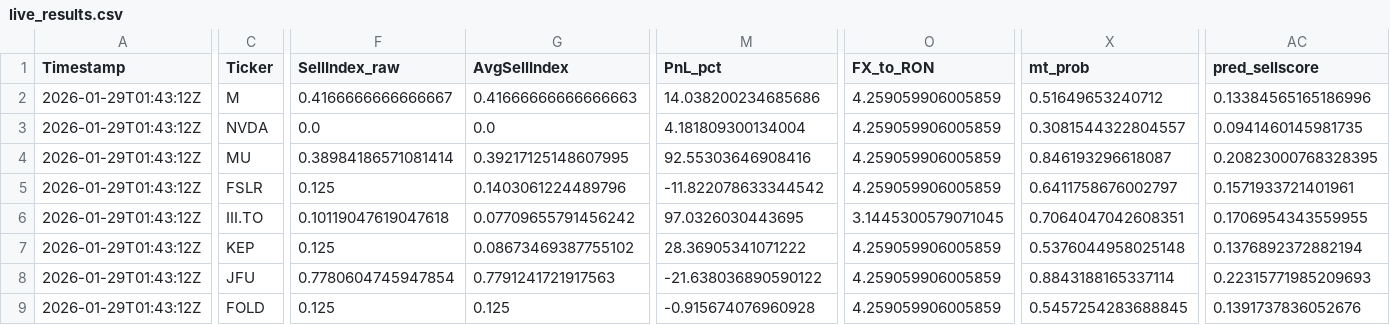
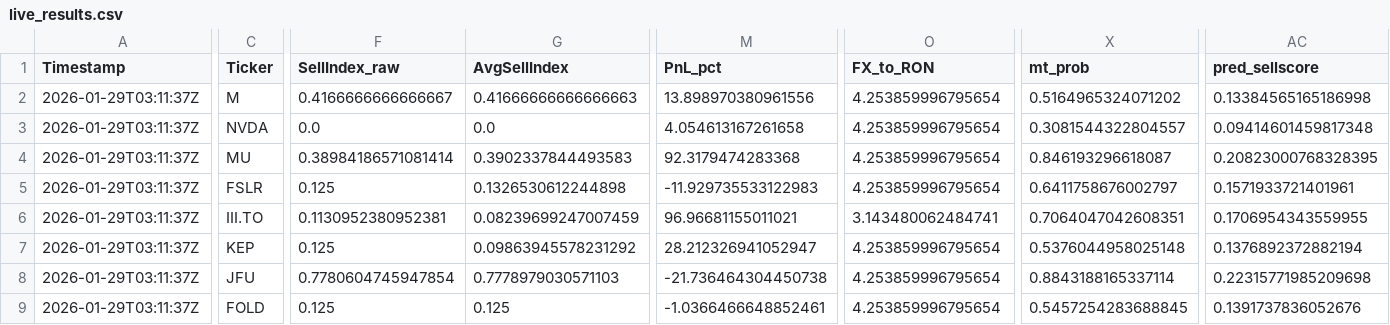
Before and after one commit to andrei1234D/GPT5_SELL, a CSV file: bot/live_results.csv, drawn as a sheet; only a part is shown, gaps mark what is left out; the diff covers the shown part only; the diff names each change by its address in the sheet, - before the commit and + after, or states it on an @@ line.

Commit message:
Auto-update tracker + MT data [2026-01-29 03:12:01 UTC]

```diff
--- a/bot/live_results.csv
+++ b/bot/live_results.csv
-A2:A9 (Timestamp): 2026-01-29T01:43:12Z
+A2:A9 (Timestamp): 2026-01-29T03:11:37Z
-M2 (PnL_pct): 14.038200234685686
+M2 (PnL_pct): 13.898970380961556
-O2:O5 (FX_to_RON): 4.259059906005859
+O2:O5 (FX_to_RON): 4.253859996795654
-X2 (mt_prob): 0.51649653240712
+X2 (mt_prob): 0.5164965324071202
-AC2 (pred_sellscore): 0.13384565165186996
+AC2 (pred_sellscore): 0.13384565165186998
-M3 (PnL_pct): 4.181809300134004
+M3 (PnL_pct): 4.054613167261658
-AC3 (pred_sellscore): 0.0941460145981735
+AC3 (pred_sellscore): 0.09414601459817348
-G4 (AvgSellIndex): 0.39217125148607995
+G4 (AvgSellIndex): 0.3902337844493583
-M4 (PnL_pct): 92.55303646908416
+M4 (PnL_pct): 92.3179474283368
-G5 (AvgSellIndex): 0.1403061224489796
+G5 (AvgSellIndex): 0.1326530612244898
-M5 (PnL_pct): -11.822078633344542
+M5 (PnL_pct): -11.929735533122983
-F6 (SellIndex_raw): 0.10119047619047618
+F6 (SellIndex_raw): 0.1130952380952381
-G6 (AvgSellIndex): 0.07709655791456242
+G6 (AvgSellIndex): 0.08239699247007459
-M6 (PnL_pct): 97.0326030443695
+M6 (PnL_pct): 96.96681155011021
-O6 (FX_to_RON): 3.1445300579071045
+O6 (FX_to_RON): 3.143480062484741
-G7 (AvgSellIndex): 0.08673469387755102
+G7 (AvgSellIndex): 0.09863945578231292
-M7 (PnL_pct): 28.36905341071222
+M7 (PnL_pct): 28.212326941052947
-O7:O9 (FX_to_RON): 4.259059906005859
+O7:O9 (FX_to_RON): 4.253859996795654
-G8 (AvgSellIndex): 0.7791241721917563
+G8 (AvgSellIndex): 0.7778979030571103
-M8 (PnL_pct): -21.638036890590122
+M8 (PnL_pct): -21.736464304450738
-AC8 (pred_sellscore): 0.22315771985209693
+AC8 (pred_sellscore): 0.22315771985209698
-M9 (PnL_pct): -0.915674076960928
+M9 (PnL_pct): -1.0366466648852461
```
Also changed, not shown: 2 edited cells elsewhere in this file, bot/LLM_data/input_llm/llm_predictions.csv, 1 other file.
